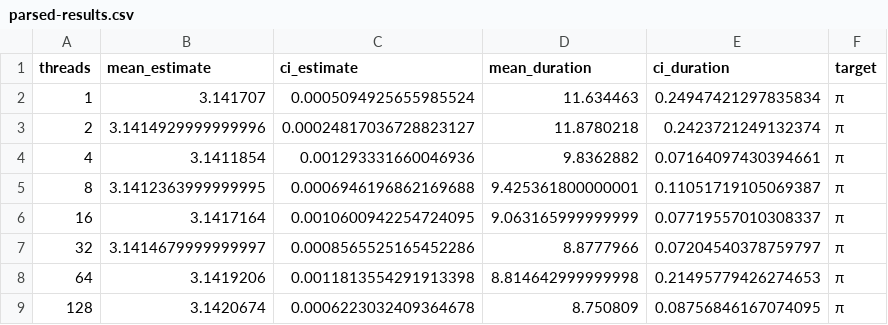
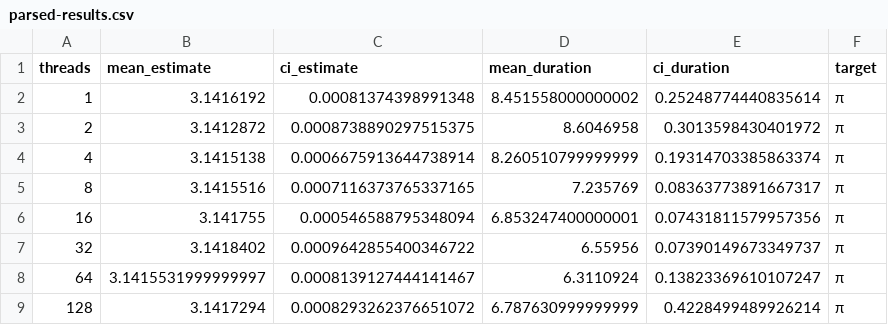
Before and after one commit to MLaurentys/mac-0219, a CSV file: miniEP2/parsed-results.csv, drawn as a sheet; only a part is shown; the diff covers the shown part only.

Commit message:
version 2 of threading working (largelly untested)

```diff
--- a/miniEP2/parsed-results.csv
+++ b/miniEP2/parsed-results.csv
@@ -1,9 +1,9 @@
 threads,mean_estimate,ci_estimate,mean_duration,ci_duration,target
-1,3.141707,0.0005094925655985524,11.634463,0.24947421297835834,π
-2,3.1414929999999996,0.00024817036728823127,11.8780218,0.2423721249132374,π
-4,3.1411854,0.001293331660046936,9.8362882,0.07164097430394661,π
-8,3.1412363999999995,0.0006946196862169688,9.425361800000001,0.11051719105069387,π
-16,3.1417164,0.0010600942254724095,9.063165999999999,0.07719557010308337,π
-32,3.1414679999999997,0.0008565525165452286,8.8777966,0.07204540378759797,π
-64,3.1419206,0.0011813554291913398,8.814642999999998,0.21495779426274653,π
-128,3.1420674,0.0006223032409364678,8.750809,0.08756846167074095,π
+1,3.1416192,0.00081374398991348,8.451558000000002,0.25248774440835614,π
+2,3.1412872,0.0008738890297515375,8.6046958,0.3013598430401972,π
+4,3.1415138,0.0006675913644738914,8.260510799999999,0.19314703385863374,π
+8,3.1415516,0.0007116373765337165,7.235769,0.08363773891667317,π
+16,3.141755,0.000546588795348094,6.853247400000001,0.07431811579957356,π
+32,3.1418402,0.0009642855400346722,6.55956,0.07390149673349737,π
+64,3.1415531999999997,0.0008139127444141467,6.3110924,0.13823369610107247,π
+128,3.1417294,0.0008293262376651072,6.787630999999999,0.4228499489926214,π
```
Also changed, not shown: 16 edited cells elsewhere in this file, 3 other files.
